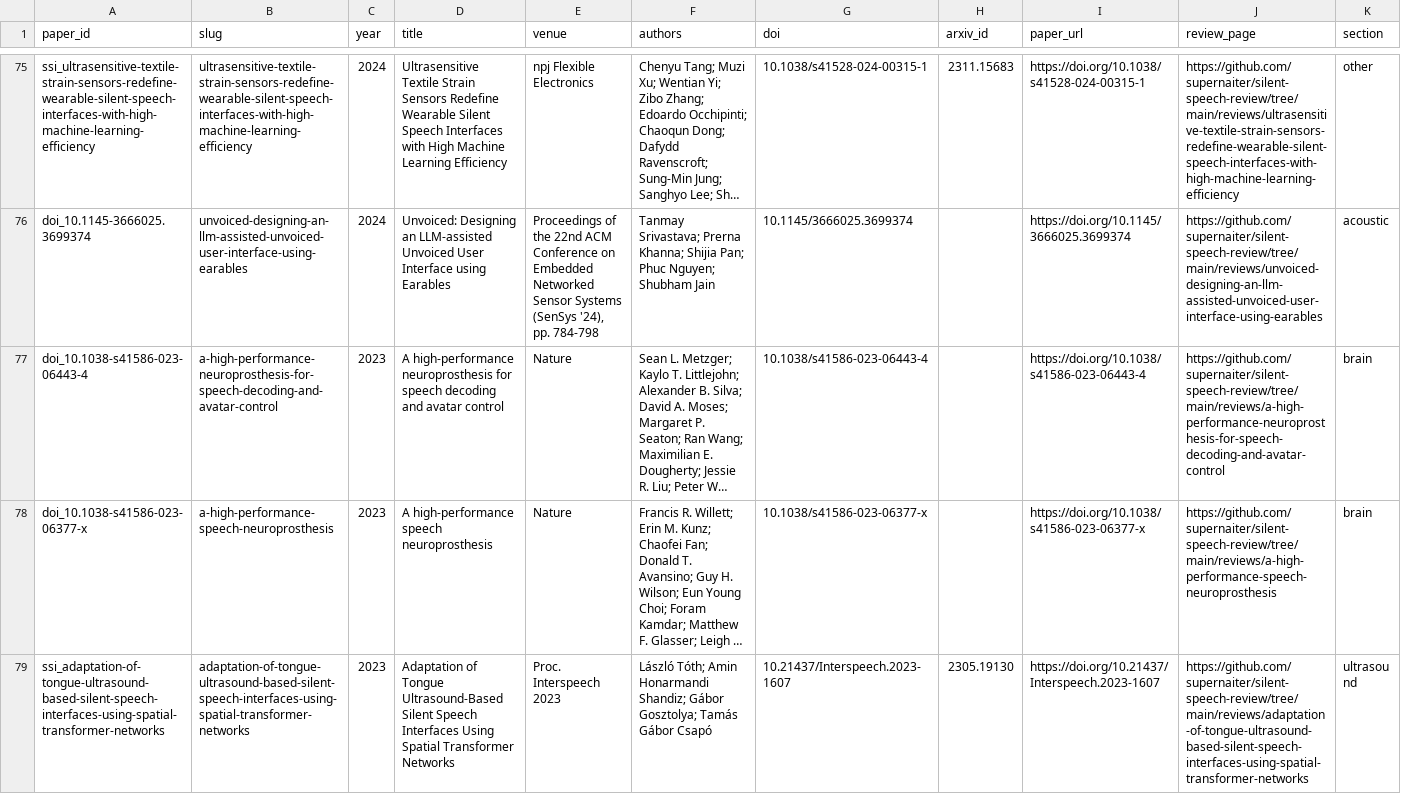
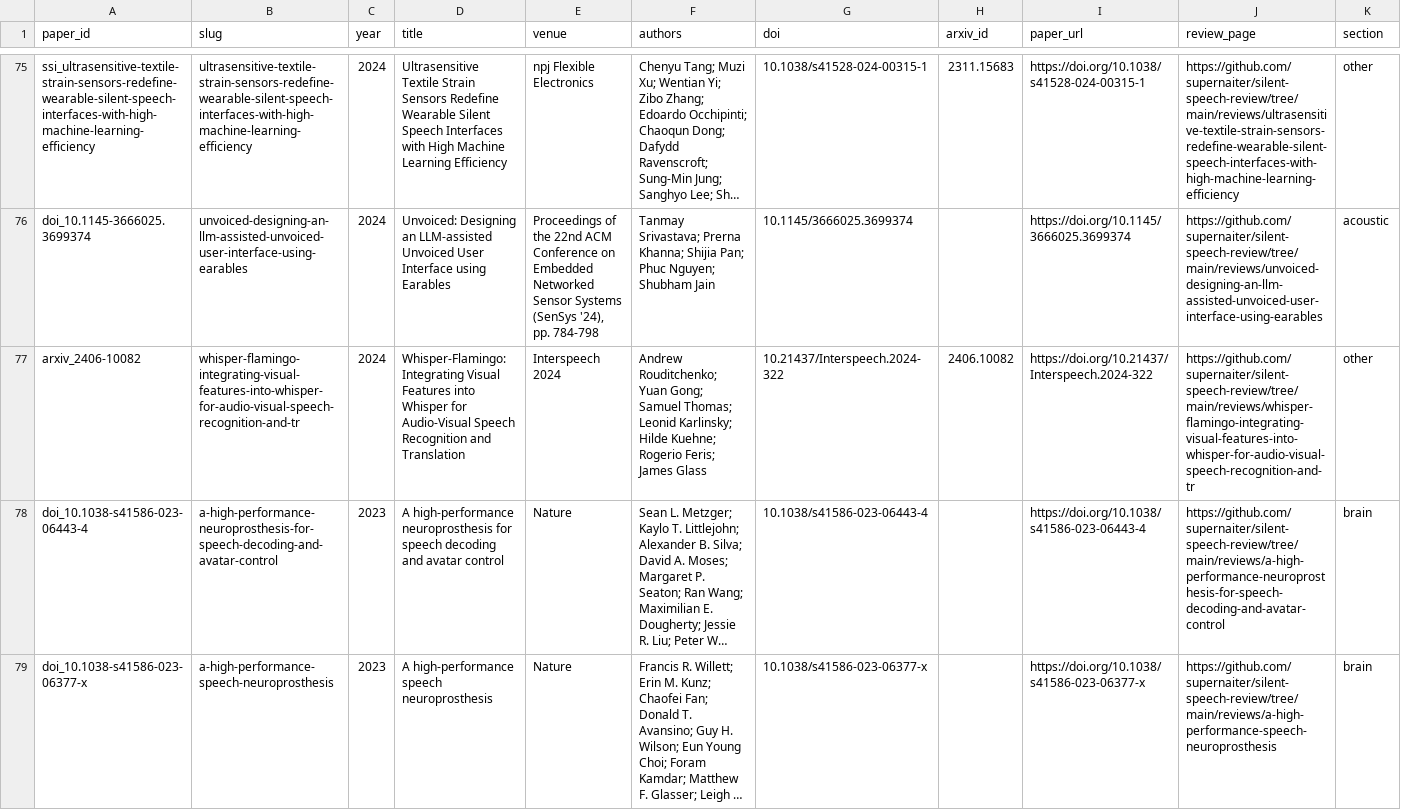
Before and after one commit to supernaiter/silent-speech-review, a CSV file: data/papers.csv, drawn as a sheet; only a part is shown, gaps mark what is left out; the shorter side is filled out with more unchanged rows; long unchanged cells end in …; rows hold the shown columns only; the diff names each change by its address in the sheet, - before the commit and + after, or states it on an @@ line.

```diff
--- a/data/papers.csv
+++ b/data/papers.csv
+row 77: arxiv_2406-10082 | whisper-flamingo-integrating-visual-features-into-whisper-for-audio-visual-speech-recognition-and-tr | 2024 | Whisper-Flamingo: Integrating Visual Features into Whisper for Audio-Visual Speech Recognition and Translation | Interspeech 2024 | Andrew Rouditchenko; Yuan Gong; Samuel Thomas; Leonid Karlinsky; Hilde Kuehne; Rogerio Feris; James Glass | 10.21437/Interspeech.2024-322 | 2406.10082 | https://doi.org/10.21437/Interspeech.2024-322 | https://github.com/supernaiter/silent-speech-review/tree/main/reviews/whisper-flamingo-integrating-visual-features-into-whisper-for-audio-visual-speech-recognition-and-tr | other
```
Also changed, not shown: 37 other files.
